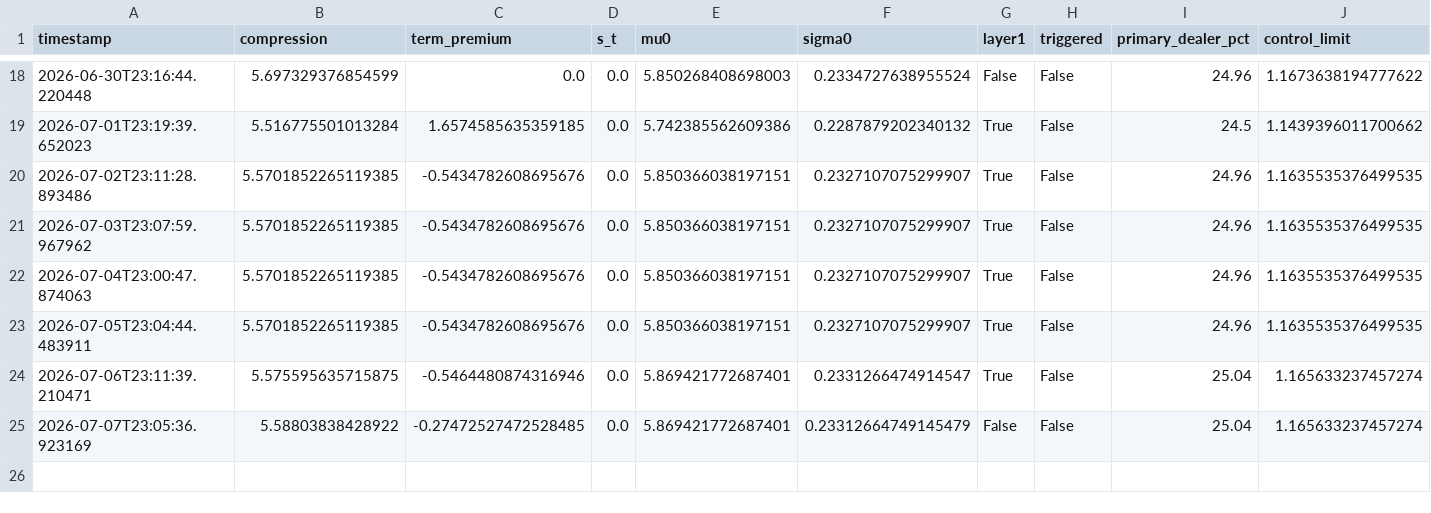
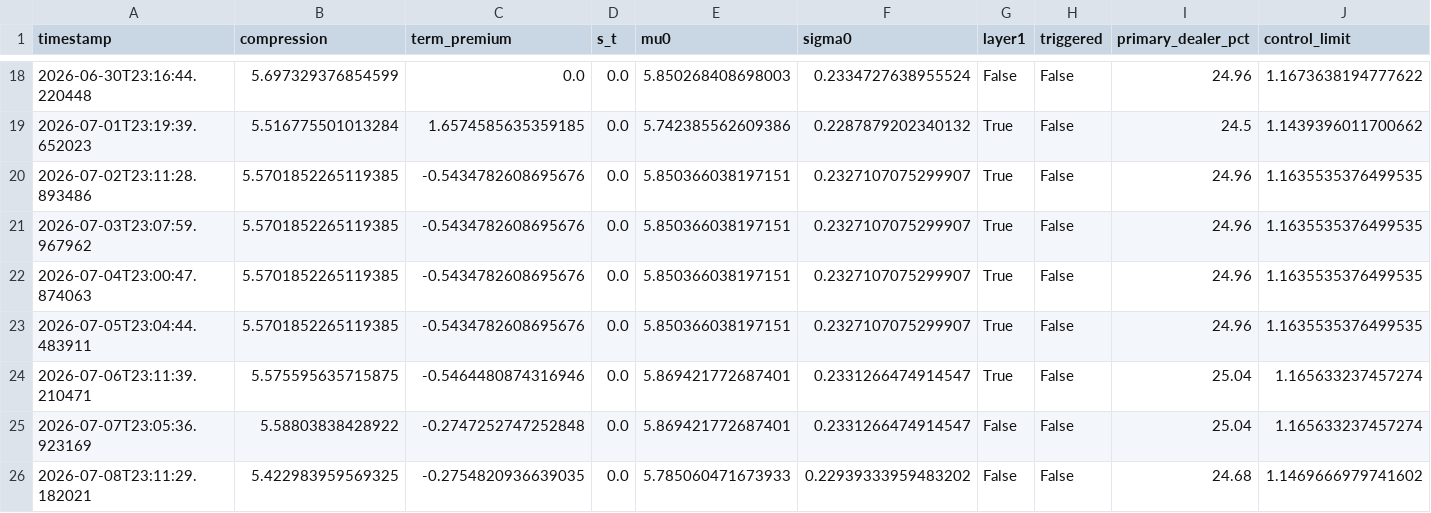
Before and after one commit to 3042183602-prog/us-regime-monitor, a CSV file: state_history.csv, drawn as a sheet; only a part is shown, gaps mark what is left out.

```diff
--- a/state_history.csv
+++ b/state_history.csv
@@ -24,2 +24,3 @@ timestamp,compression,term_premium,s_t,mu0,sigma0,layer1,triggered,primary_deale
 2026-07-06T23:11:39.210471,5.575595635715875,-0.5464480874316946,0.0,5.869421772687401,0.2331266474914547,True,False,25.04,1.165633237457274
-2026-07-07T23:05:36.923169,5.58803838428922,-0.27472527472528485,0.0,5.869421772687401,0.23312664749145479,False,False,25.04,1.165633237457274
+2026-07-07T23:05:36.923169,5.58803838428922,-0.2747252747252848,0.0,5.869421772687401,0.2331266474914547,False,False,25.04,1.165633237457274
+2026-07-08T23:11:29.182021,5.422983959569325,-0.2754820936639035,0.0,5.785060471673933,0.22939333959483202,False,False,24.68,1.1469666979741602
```
Also changed, not shown: 1 other file.
